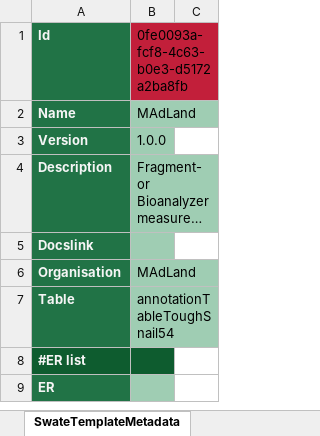
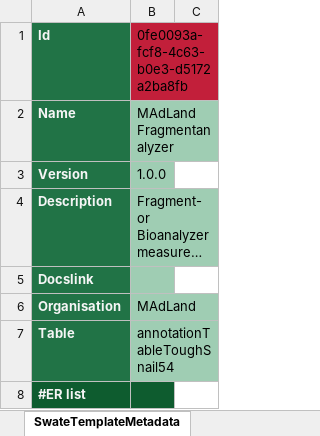
Before and after one commit to nfdi4plants/Swate-templates, an Excel workbook: templates/Hackathon_bioanalyzer.xlsx, sheet SwateTemplateMetadata, drawn as a sheet; only a part is shown; the shorter side is filled out with more unchanged rows; long unchanged cells end in …; values as stored, in another font and other column widths than the file's, no borders; the diff names each change by its address in the sheet, - before the commit and + after, or states it on an @@ line.

Commit message:
Add files via upload
Updated table name

```diff
--- a/templates/Hackathon_bioanalyzer.xlsx (sheet SwateTemplateMetadata)
+++ b/templates/Hackathon_bioanalyzer.xlsx (sheet SwateTemplateMetadata)
-B2: MAdLand
+B2: MAdLand Fragmentanalyzer
```
